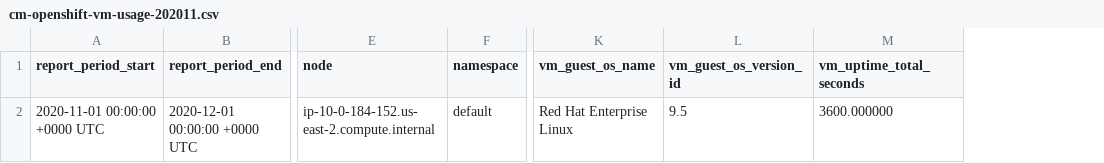
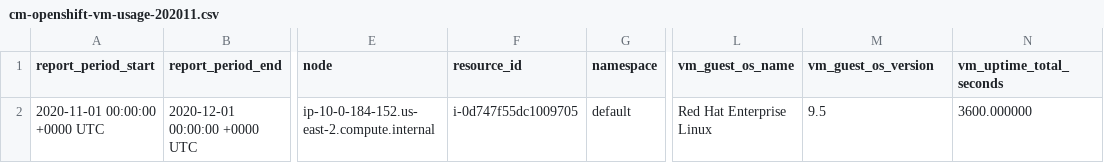
Before and after one commit to martinpovolny/koku-metrics-operator, a CSV file: internal/collector/test_files/expected_reports/cm-openshift-vm-usage-202011.csv, drawn as a sheet; only a part is shown, gaps mark what is left out; addresses are those after the commit; the diff names each change by its address in the sheet, - before the commit and + after, or states it on an @@ line.

Commit message:
[COST-6334] Add resource_id col to VM report (#577)

```diff
--- a/internal/collector/test_files/expected_reports/cm-openshift-vm-usage-202011.csv
+++ b/internal/collector/test_files/expected_reports/cm-openshift-vm-usage-202011.csv
+column F (resource_id), row 2: i-0d747f55dc1009705
-M1: vm_guest_os_version_id
+M1: vm_guest_os_version
```
Also changed, not shown: 4 other files.
